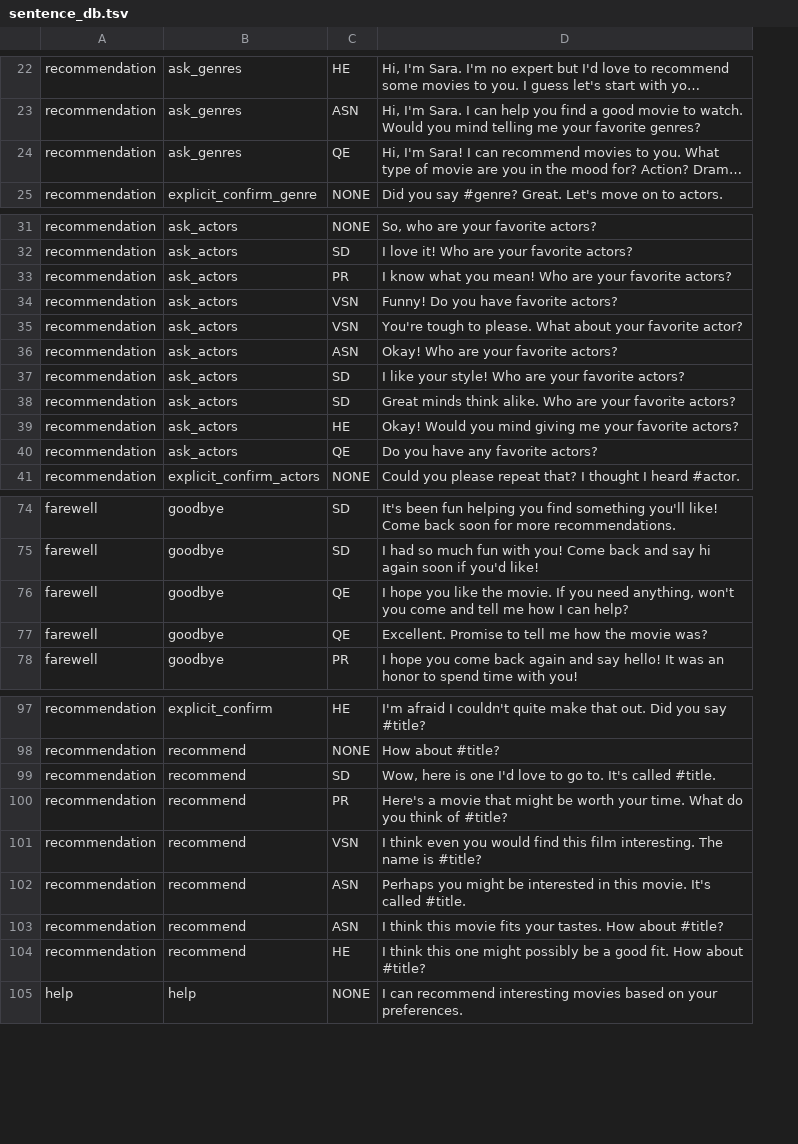
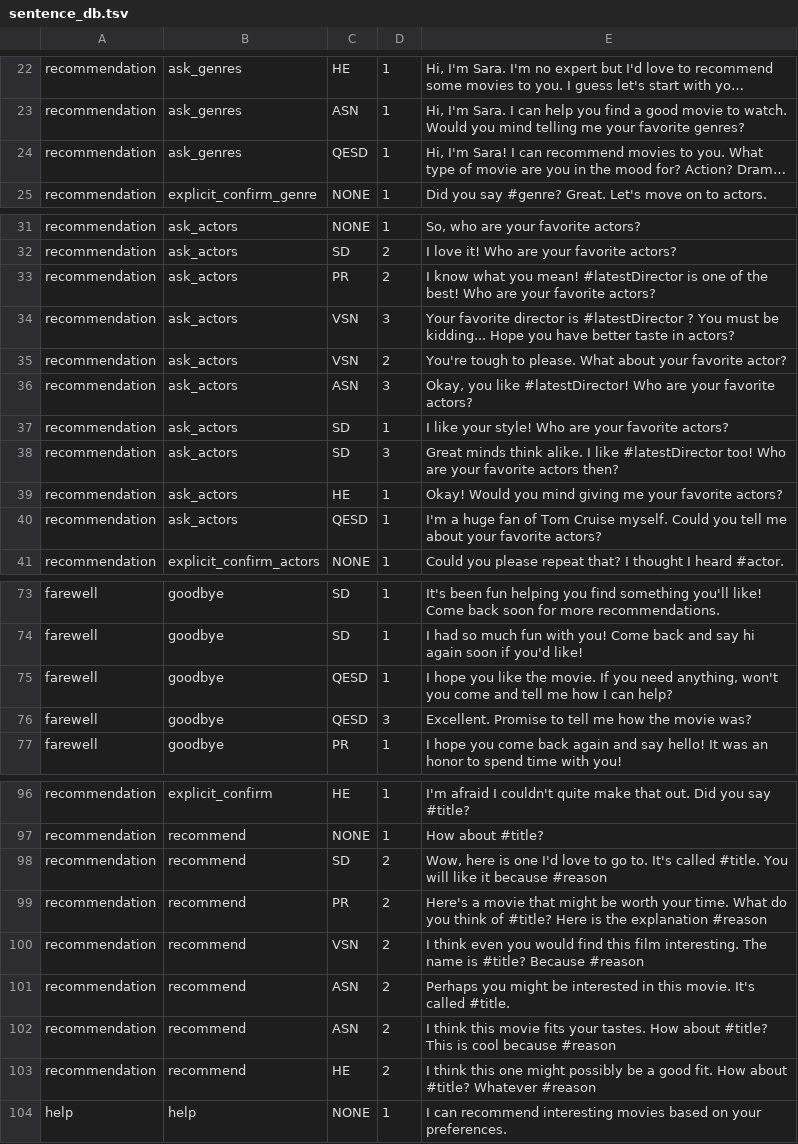
Before and after one commit to inmind-project/MUF-inMind-April2017-master, a TSV file: resources/nlg/sentence_db.tsv, drawn as a sheet; only a part is shown, gaps mark what is left out; long unchanged cells end in …; addresses are those after the commit; the diff covers the shown part only; the diff names each change by its address in the sheet, - before the commit and + after, or states it on an @@ line.

Commit message:
altered NLG to work with SR outputs, weighted sentences; (temp?) ability to refer to latest genre/actor/director

```diff
--- a/resources/nlg/sentence_db.tsv
+++ b/resources/nlg/sentence_db.tsv
+column D, rows 22-25: all 1; rows 31-41: 1 | 2 | 2 | 3 | 2 | 3 | 1 | 3 | 1 | 1 | 1; rows 73-77: 1 | 1 | 1 | 3 | 1; rows 96-104: 1 | 1 | 2 | 2 | 2 | 2 | 2 | 2 | 1
-C24: QE
+C24: QESD
-E33: …you mean! Who are…
+E33: …you mean! #latestDirector is one of the best! Who are…
-E34: Funny! Do you have favorite actors?
+E34: Your favorite director is #latestDirector ? You must be kidding... Hope you have better taste in actors?
-E36: Okay! Who are…
+E36: Okay, you like #latestDirector! Who are…
-E38: …think alike. Who are your favorite actors?
+E38: …think alike. I like #latestDirector too! Who are your favorite actors then?
-C40: QE
+C40: QESD
-E40: Do you have any favorite actors?
+E40: I'm a huge fan of Tom Cruise myself. Could you tell me about your favorite actors?
-C75:C76: QE
+C75:C76: QESD
-E98: …called #title.
+E98: …called #title. You will like it because #reason
-E99: …of #title?
+E99: …of #title? Here is the explanation #reason
-E100: …is #title?
+E100: …is #title? Because #reason
-E102: …about #title?
+E102: …about #title? This is cool because #reason
-E103: …about #title?
+E103: …about #title? Whatever #reason
```
Also changed, not shown: 1 removed row and 9 edited cells elsewhere in this file, 3 other files.
